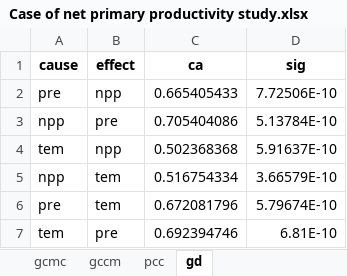
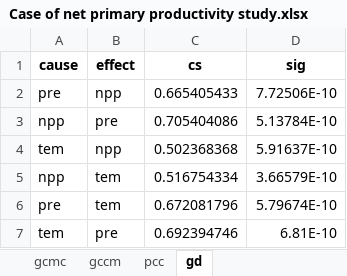
Before and after one commit to SpatLyu/GCMC_IJGIS, an Excel workbook: Case of net primary productivity study/Case of net primary productivity study.xlsx, sheet gd, drawn as a sheet; values as stored, in another font and other column widths than the file's, no borders; the diff names each change by its address in the sheet, - before the commit and + after, or states it on an @@ line.

```diff
--- a/Case of net primary productivity study/Case of net primary productivity study.xlsx (sheet gd)
+++ b/Case of net primary productivity study/Case of net primary productivity study.xlsx (sheet gd)
-C1: ca
+C1: cs
```
Also changed, not shown: sheet gcmc, sheet gccm, sheet pcc, Case of population density study/Case of population density study.xlsx, Case of residential crime study/Case of residential crime study.xlsx, 6 other files.
